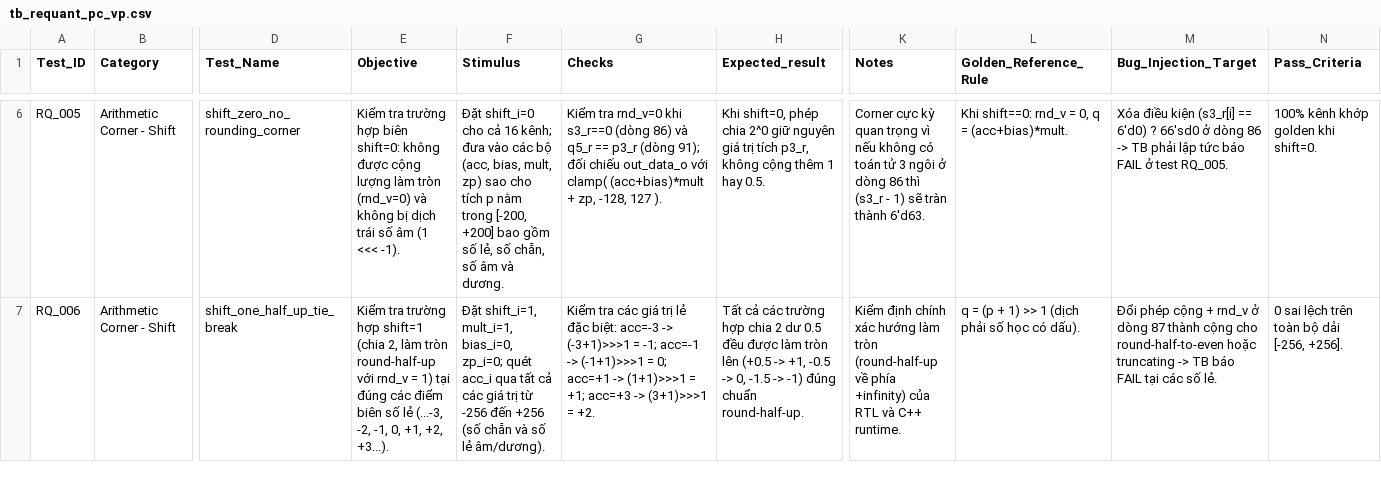
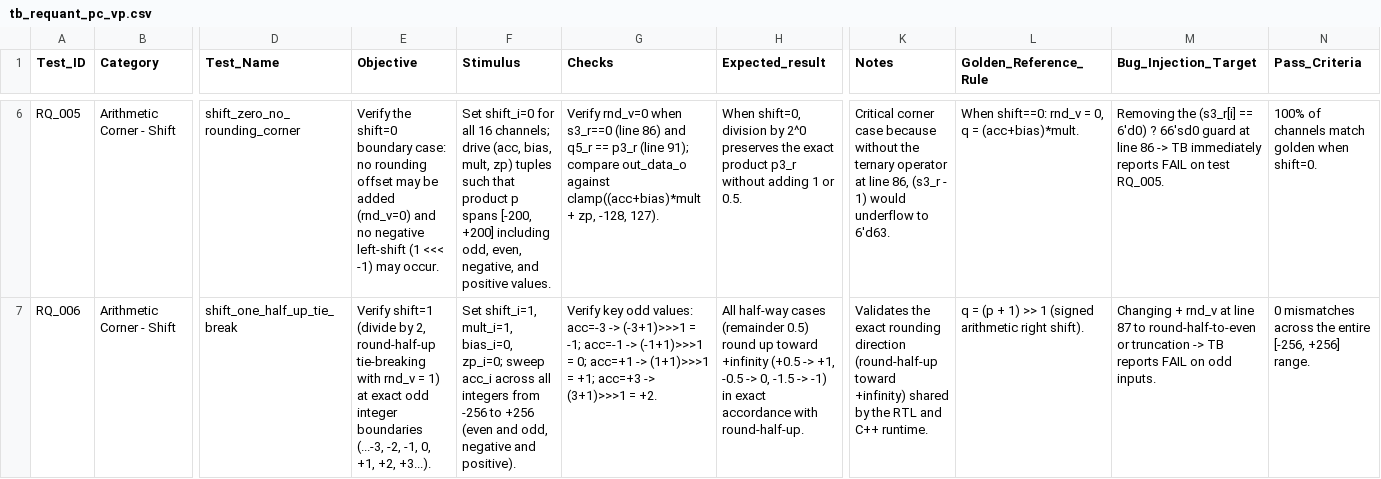
Before and after one commit to VuDaiDuong-325/int8-matmul-accelerator, a CSV file: hardware/sim/testplan/tb_requant_pc_vp.csv, drawn as a sheet; only a part is shown, gaps mark what is left out; the diff covers the shown part only; the diff names each change by its address in the sheet, - before the commit and + after, or states it on an @@ line.

```diff
--- a/hardware/sim/testplan/tb_requant_pc_vp.csv
+++ b/hardware/sim/testplan/tb_requant_pc_vp.csv
-E6 (Objective): Kiểm tra trường hợp biên shift=0: không được cộng lượng làm tròn (rnd_v=0) và không bị dịch trái số âm (1 <<< -1).
+E6 (Objective): Verify the shift=0 boundary case: no rounding offset may be added (rnd_v=0) and no negative left-shift (1 <<< -1) may occur.
-F6 (Stimulus): Đặt shift_i=0 cho cả 16 kênh; đưa vào các bộ (acc, bias, mult, zp) sao cho tích p nằm trong [-200, +200] bao gồm số lẻ, số chẵn, số âm và dương.
+F6 (Stimulus): Set shift_i=0 for all 16 channels; drive (acc, bias, mult, zp) tuples such that product p spans [-200, +200] including odd, even, negative, and positive values.
-G6 (Checks): Kiểm tra rnd_v=0 khi s3_r==0 (dòng 86) và q5_r == p3_r (dòng 91); đối chiếu out_data_o với clamp( (acc+bias)*mult + zp, -128, 127 ).
+G6 (Checks): Verify rnd_v=0 when s3_r==0 (line 86) and q5_r == p3_r (line 91); compare out_data_o against clamp((acc+bias)*mult + zp, -128, 127).
-H6 (Expected_result): Khi shift=0, phép chia 2^0 giữ nguyên giá trị tích p3_r, không cộng thêm 1 hay 0.5.
+H6 (Expected_result): When shift=0, division by 2^0 preserves the exact product p3_r without adding 1 or 0.5.
-K6 (Notes): Corner cực kỳ quan trọng vì nếu không có toán tử 3 ngôi ở dòng 86 thì (s3_r - 1) sẽ tràn thành 6'd63.
+K6 (Notes): Critical corner case because without the ternary operator at line 86, (s3_r - 1) would underflow to 6'd63.
-L6 (Golden_Reference_Rule): Khi shift==0: rnd_v…
+L6 (Golden_Reference_Rule): When shift==0: rnd_v…
-M6 (Bug_Injection_Target): Xóa điều kiện (s3_r[i] == 6'd0) ? 66'sd0 ở dòng 86 -> TB phải lập tức báo FAIL ở test RQ_005.
+M6 (Bug_Injection_Target): Removing the (s3_r[i] == 6'd0) ? 66'sd0 guard at line 86 -> TB immediately reports FAIL on test RQ_005.
-N6 (Pass_Criteria): 100% kênh khớp golden khi shift=0.
+N6 (Pass_Criteria): 100% of channels match golden when shift=0.
-E7 (Objective): Kiểm tra trường hợp shift=1 (chia 2, làm tròn round-half-up với rnd_v = 1) tại đúng các điểm biên số lẻ (...-3, -2,…
+E7 (Objective): Verify shift=1 (divide by 2, round-half-up tie-breaking with rnd_v = 1) at exact odd integer boundaries (...-3, -2,…
-F7 (Stimulus): Đặt shift_i=1, mult_i=1, bias_i=0, zp_i=0; quét acc_i qua tất cả các giá trị từ -256 đến +256 (số chẵn và số lẻ âm/dương).
+F7 (Stimulus): Set shift_i=1, mult_i=1, bias_i=0, zp_i=0; sweep acc_i across all integers from -256 to +256 (even and odd, negative and positive).
-G7 (Checks): Kiểm tra các giá trị lẻ đặc biệt: acc=-3 ->…
+G7 (Checks): Verify key odd values: acc=-3 ->…
-H7 (Expected_result): Tất cả các trường hợp chia 2 dư 0.5 đều được làm tròn lên (+0.5 -> +1, -0.5 -> 0, -1.5 -> -1) đúng chuẩn round-half-up.
+H7 (Expected_result): All half-way cases (remainder 0.5) round up toward +infinity (+0.5 -> +1, -0.5 -> 0, -1.5 -> -1) in exact accordance with round-half-up.
-K7 (Notes): Kiểm định chính xác hướng làm tròn (round-half-up về phía +infinity) của RTL và C++ runtime.
+K7 (Notes): Validates the exact rounding direction (round-half-up toward +infinity) shared by the RTL and C++ runtime.
-L7 (Golden_Reference_Rule): …>> 1 (dịch phải số học có dấu).
+L7 (Golden_Reference_Rule): …>> 1 (signed arithmetic right shift).
-M7 (Bug_Injection_Target): Đổi phép cộng + rnd_v ở dòng 87 thành cộng cho round-half-to-even hoặc truncating -> TB báo FAIL tại các số lẻ.
+M7 (Bug_Injection_Target): Changing + rnd_v at line 87 to round-half-to-even or truncation -> TB reports FAIL on odd inputs.
-N7 (Pass_Criteria): 0 sai lệch trên toàn bộ dải [-256, +256].
+N7 (Pass_Criteria): 0 mismatches across the entire [-256, +256] range.
```
Also changed, not shown: 107 edited cells elsewhere in this file, hardware/sim/testplan/tb_axil_regs_vp.csv, hardware/sim/testplan/tb_gemm_compute_core_vp.csv, 1 other file.
